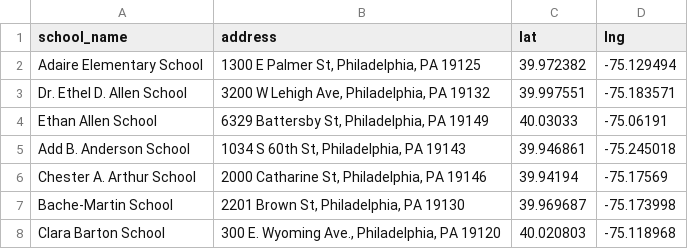
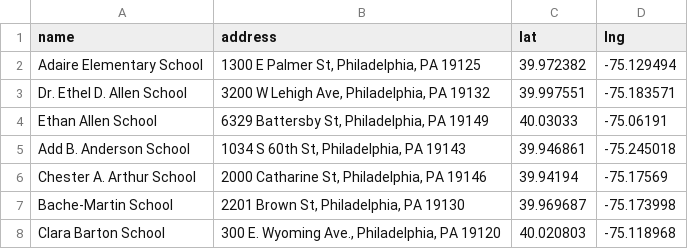
Before and after one commit to kailyl/cis-7000-final-project, a CSV file: public/data/public_schools.csv, drawn as a sheet; only a part is shown.

```diff
--- a/public/data/public_schools.csv
+++ b/public/data/public_schools.csv
@@ -1,2 +1,2 @@
-school_name,address,lat,lng
+name,address,lat,lng
 Adaire Elementary School,"1300 E Palmer St, Philadelphia, PA 19125",39.972382,-75.129494
```
Also changed, not shown: public/data/subways.csv, 10 other files.
